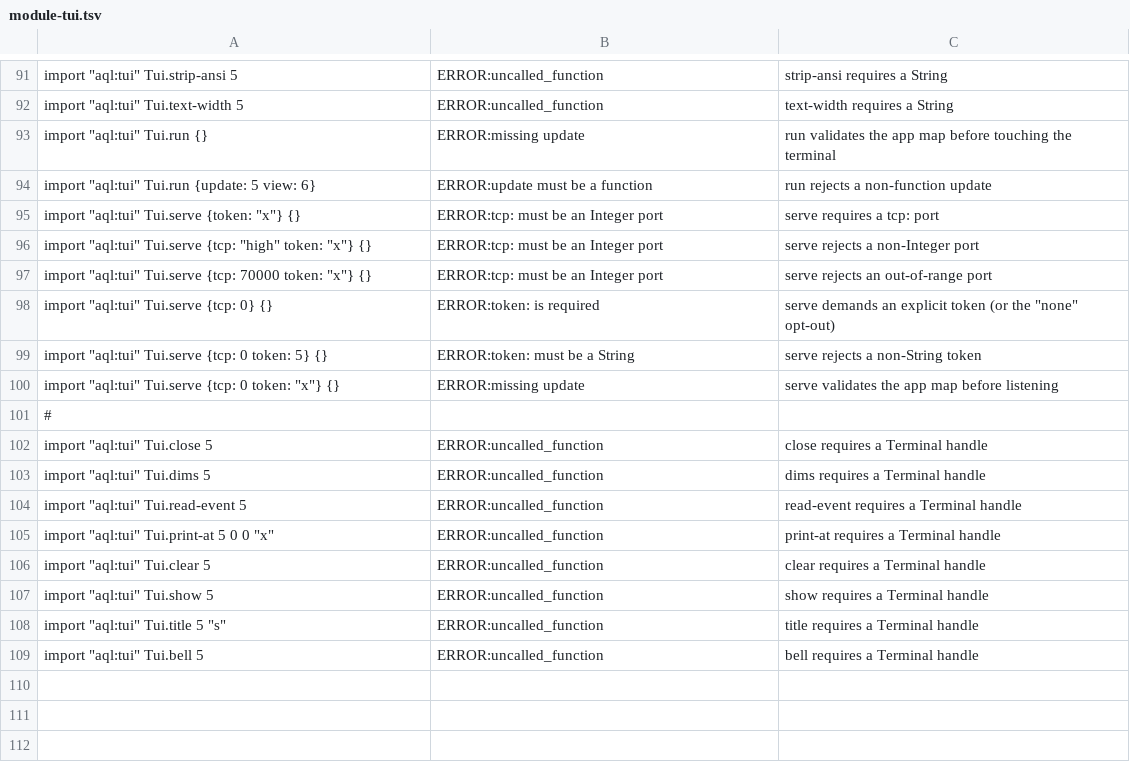
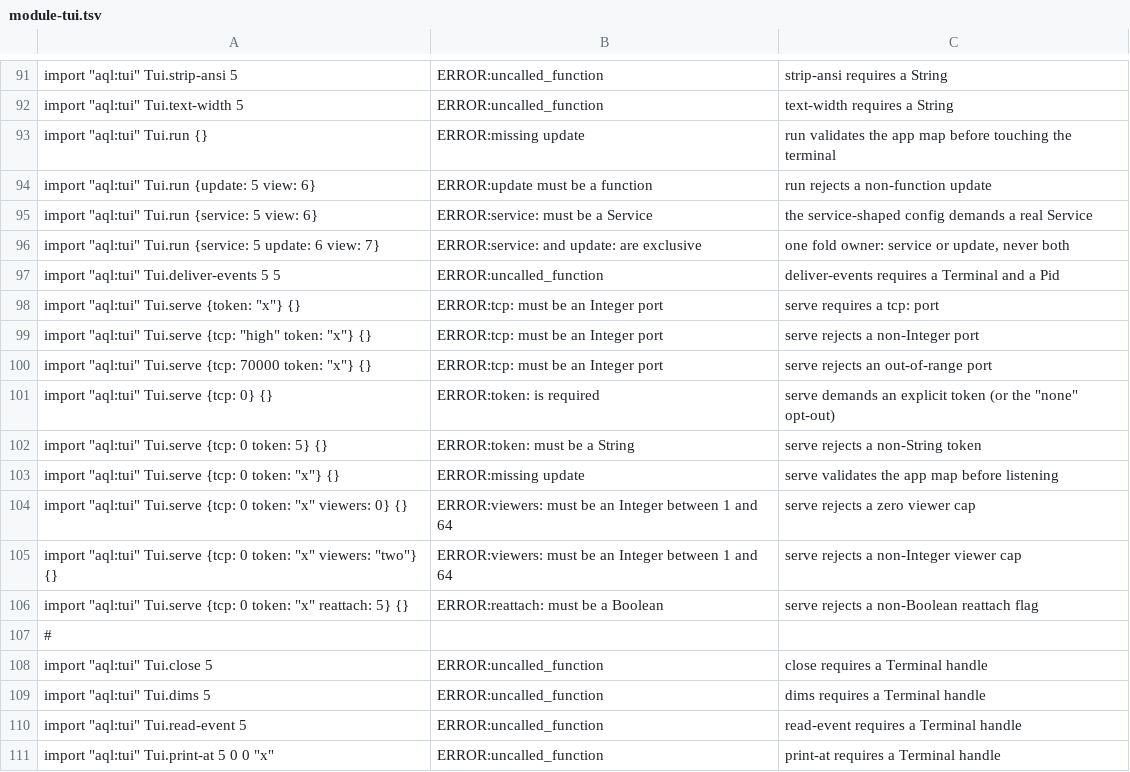
Before and after one commit to aql-lang/aql, a TSV file: lang/spec/module-tui.tsv, drawn as a sheet; only a part is shown, gaps mark what is left out; the shorter side is filled out with more unchanged rows.

```diff
--- a/lang/spec/module-tui.tsv
+++ b/lang/spec/module-tui.tsv
@@ -94,2 +94,5 @@ import "aql:tui"  Tui.run {}	ERROR:missing update	run validates the app map befo
 import "aql:tui"  Tui.run {update: 5 view: 6}	ERROR:update must be a function	run rejects a non-function update
+import "aql:tui"  Tui.run {service: 5 view: 6}	ERROR:service: must be a Service	the service-shaped config demands a real Service
+import "aql:tui"  Tui.run {service: 5 update: 6 view: 7}	ERROR:service: and update: are exclusive	one fold owner: service or update, never both
+import "aql:tui"  Tui.deliver-events 5 5	ERROR:uncalled_function	deliver-events requires a Terminal and a Pid
 import "aql:tui"  Tui.serve {token: "x"} {}	ERROR:tcp: must be an Integer port	serve requires a tcp: port
@@ -100,2 +103,5 @@ import "aql:tui"  Tui.serve {tcp: 0 token: 5} {}	ERROR:token: must be a String	s
 import "aql:tui"  Tui.serve {tcp: 0 token: "x"} {}	ERROR:missing update	serve validates the app map before listening
+import "aql:tui"  Tui.serve {tcp: 0 token: "x" viewers: 0} {}	ERROR:viewers: must be an Integer between 1 and 64	serve rejects a zero viewer cap
+import "aql:tui"  Tui.serve {tcp: 0 token: "x" viewers: "two"} {}	ERROR:viewers: must be an Integer between 1 and 64	serve rejects a non-Integer viewer cap
+import "aql:tui"  Tui.serve {tcp: 0 token: "x" reattach: 5} {}	ERROR:reattach: must be a Boolean	serve rejects a non-Boolean reattach flag
 #
```
Also changed, not shown: 12 other files.
